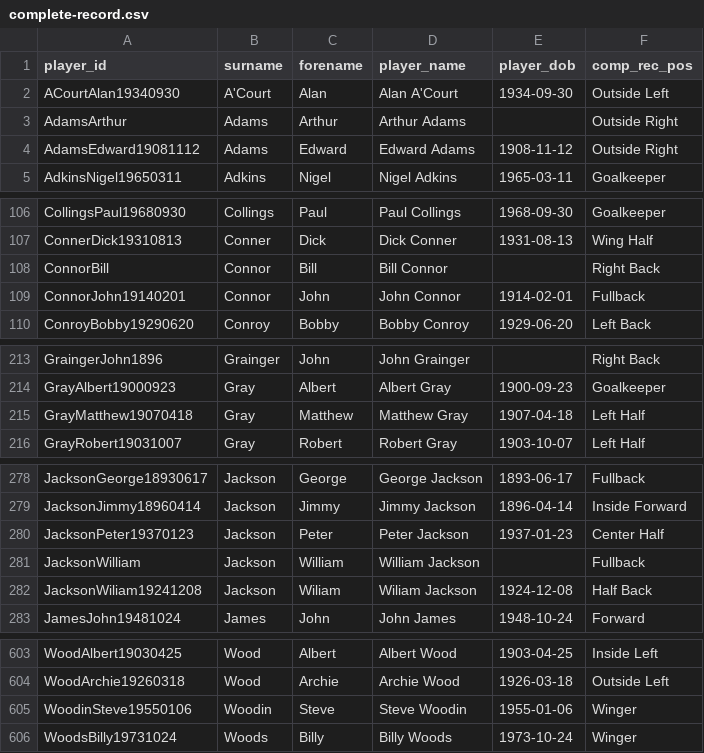
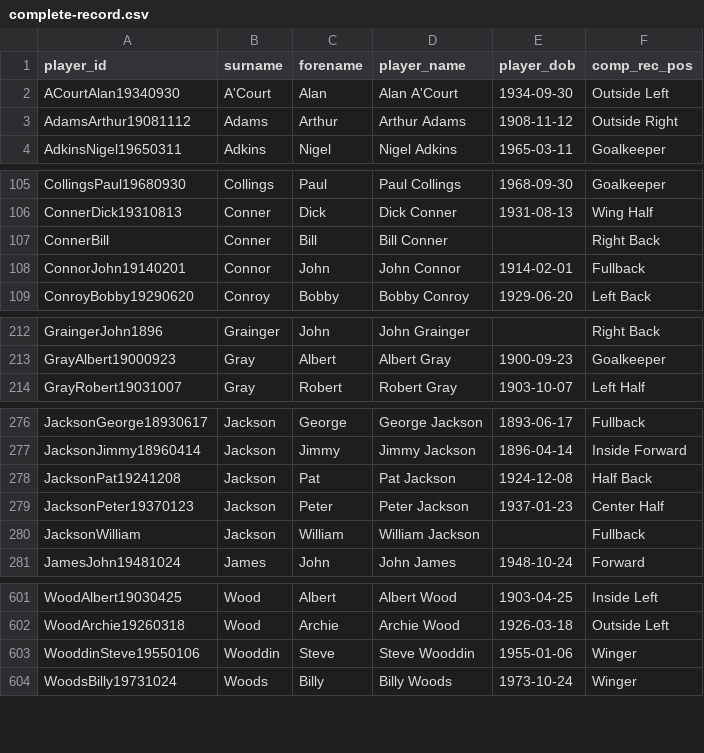
Before and after one commit to petebrown/wrangle-player-positions, a CSV file: output/complete-record.csv, drawn as a sheet; only a part is shown, gaps mark what is left out.

```diff
--- a/output/complete-record.csv
+++ b/output/complete-record.csv
@@ -2,4 +2,3 @@ player_id,surname,forename,player_name,player_dob,comp_rec_pos
 ACourtAlan19340930,A'Court,Alan,Alan A'Court,1934-09-30,Outside Left
-AdamsArthur,Adams,Arthur,Arthur Adams,,Outside Right
-AdamsEdward19081112,Adams,Edward,Edward Adams,1908-11-12,Outside Right
+AdamsArthur19081112,Adams,Arthur,Arthur Adams,1908-11-12,Outside Right
 AdkinsNigel19650311,Adkins,Nigel,Nigel Adkins,1965-03-11,Goalkeeper
@@ -107,3 +106,3 @@ CollingsPaul19680930,Collings,Paul,Paul Collings,1968-09-30,Goalkeeper
 ConnerDick19310813,Conner,Dick,Dick Conner,1931-08-13,Wing Half
-ConnorBill,Connor,Bill,Bill Connor,,Right Back
+ConnerBill,Conner,Bill,Bill Conner,,Right Back
 ConnorJohn19140201,Connor,John,John Connor,1914-02-01,Fullback
@@ -214,3 +213,2 @@ GraingerJohn1896,Grainger,John,John Grainger,,Right Back
 GrayAlbert19000923,Gray,Albert,Albert Gray,1900-09-23,Goalkeeper
-GrayMatthew19070418,Gray,Matthew,Matthew Gray,1907-04-18,Left Half
 GrayRobert19031007,Gray,Robert,Robert Gray,1903-10-07,Left Half
@@ -279,5 +277,5 @@ JacksonGeorge18930617,Jackson,George,George Jackson,1893-06-17,Fullback
 JacksonJimmy18960414,Jackson,Jimmy,Jimmy Jackson,1896-04-14,Inside Forward
+JacksonPat19241208,Jackson,Pat,Pat Jackson,1924-12-08,Half Back
 JacksonPeter19370123,Jackson,Peter,Peter Jackson,1937-01-23,Center Half
 JacksonWilliam,Jackson,William,William Jackson,,Fullback
-JacksonWiliam19241208,Jackson,Wiliam,Wiliam Jackson,1924-12-08,Half Back
 JamesJohn19481024,James,John,John James,1948-10-24,Forward
@@ -604,3 +602,3 @@ WoodAlbert19030425,Wood,Albert,Albert Wood,1903-04-25,Inside Left
 WoodArchie19260318,Wood,Archie,Archie Wood,1926-03-18,Outside Left
-WoodinSteve19550106,Woodin,Steve,Steve Woodin,1955-01-06,Winger
+WooddinSteve19550106,Wooddin,Steve,Steve Wooddin,1955-01-06,Winger
 WoodsBilly19731024,Woods,Billy,Billy Woods,1973-10-24,Winger
```
Also changed, not shown: output/player-positions.csv, output/transfermarkt.csv, 3 other files.
